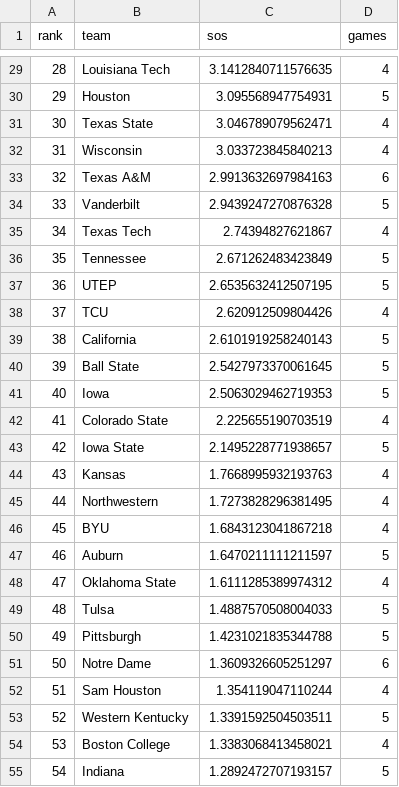
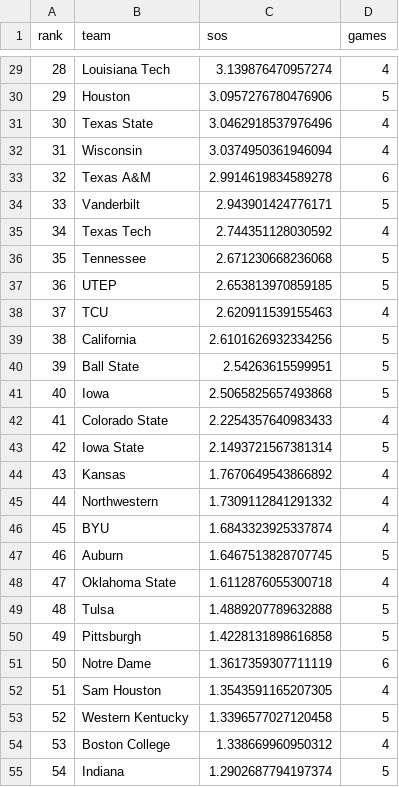
Before and after one commit to swisscheesed14-cfp/cfmp, a CSV file: data/reports/latest/sos.csv, drawn as a sheet; only a part is shown, gaps mark what is left out; the diff covers the shown part only.

```diff
--- a/data/reports/latest/sos.csv
+++ b/data/reports/latest/sos.csv
@@ -29,27 +29,27 @@ rank,team,sos,games
-28,Louisiana Tech,3.1412840711576635,4
-29,Houston,3.095568947754931,5
-30,Texas State,3.046789079562471,4
-31,Wisconsin,3.033723845840213,4
-32,Texas A&M,2.9913632697984163,6
-33,Vanderbilt,2.9439247270876328,5
-34,Texas Tech,2.74394827621867,4
-35,Tennessee,2.671262483423849,5
-36,UTEP,2.6535632412507195,5
-37,TCU,2.620912509804426,4
-38,California,2.6101919258240143,5
-39,Ball State,2.5427973370061645,5
-40,Iowa,2.5063029462719353,5
-41,Colorado State,2.225655190703519,4
-42,Iowa State,2.1495228771938657,5
-43,Kansas,1.7668995932193763,4
-44,Northwestern,1.7273828296381495,4
-45,BYU,1.6843123041867218,4
-46,Auburn,1.6470211111211597,5
-47,Oklahoma State,1.6111285389974312,4
-48,Tulsa,1.4887570508004033,5
-49,Pittsburgh,1.4231021835344788,5
-50,Notre Dame,1.3609326605251297,6
-51,Sam Houston,1.354119047110244,4
-52,Western Kentucky,1.3391592504503511,5
-53,Boston College,1.3383068413458021,4
-54,Indiana,1.2892472707193157,5
+28,Louisiana Tech,3.139876470957274,4
+29,Houston,3.0957276780476906,5
+30,Texas State,3.0462918537976496,4
+31,Wisconsin,3.0374950361946094,4
+32,Texas A&M,2.9914619834589278,6
+33,Vanderbilt,2.943901424776171,5
+34,Texas Tech,2.744351128030592,4
+35,Tennessee,2.671230668236068,5
+36,UTEP,2.653813970859185,5
+37,TCU,2.620911539155463,4
+38,California,2.6101626932334256,5
+39,Ball State,2.54263615599951,5
+40,Iowa,2.5065825657493868,5
+41,Colorado State,2.2254357640983433,4
+42,Iowa State,2.1493721567381314,5
+43,Kansas,1.7670649543866892,4
+44,Northwestern,1.7309112841291332,4
+45,BYU,1.6843323925337874,4
+46,Auburn,1.6467513828707745,5
+47,Oklahoma State,1.6112876055300718,4
+48,Tulsa,1.4889207789632888,5
+49,Pittsburgh,1.4228131898616858,5
+50,Notre Dame,1.3617359307711119,6
+51,Sam Houston,1.3543591165207305,4
+52,Western Kentucky,1.3396577027120458,5
+53,Boston College,1.338669960950312,4
+54,Indiana,1.2902687794197374,5
```
Also changed, not shown: 117 edited cells elsewhere in this file, data/reports/2026-w06/Toughest Places to Play.csv, data/reports/2026-w06/fpi.csv, 1 other file.
